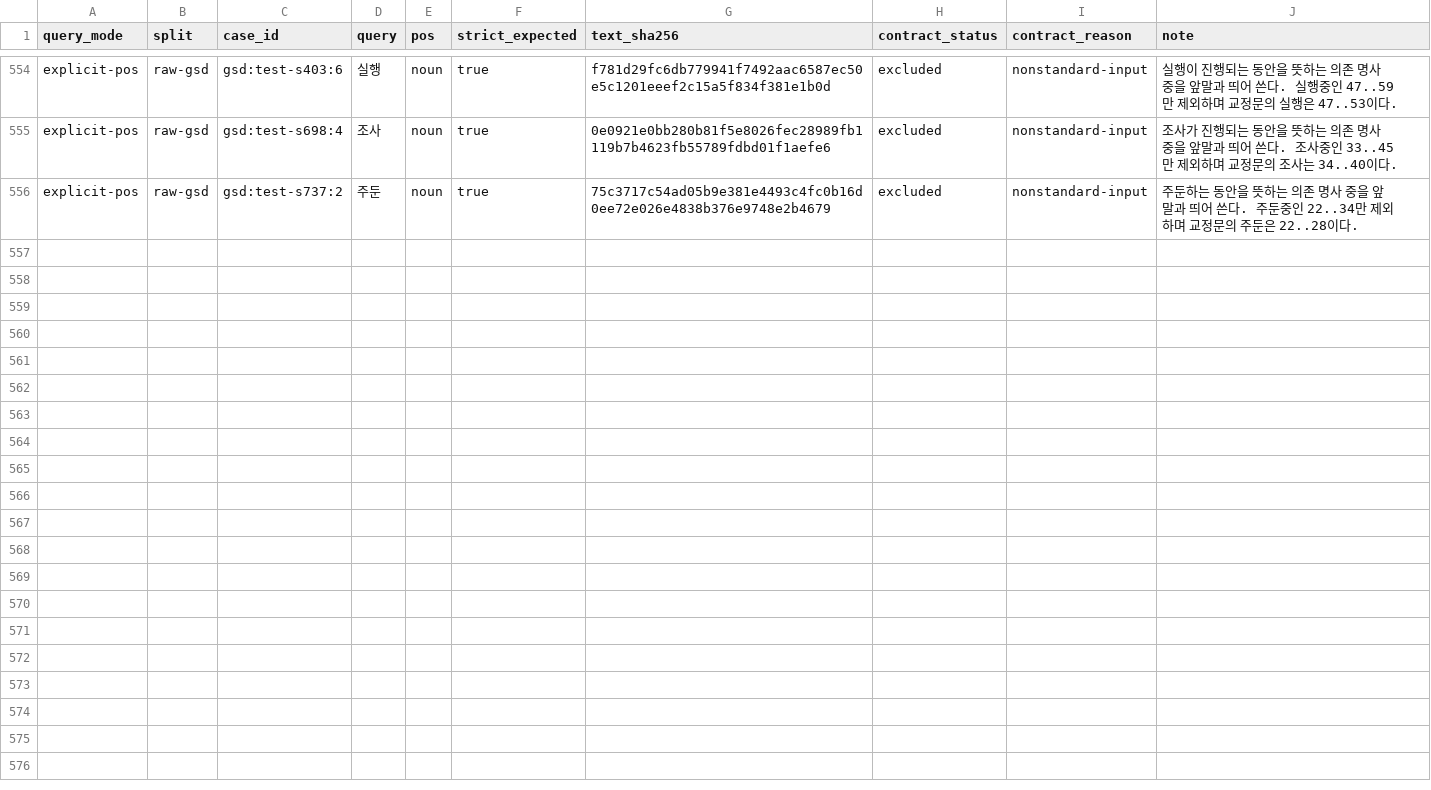
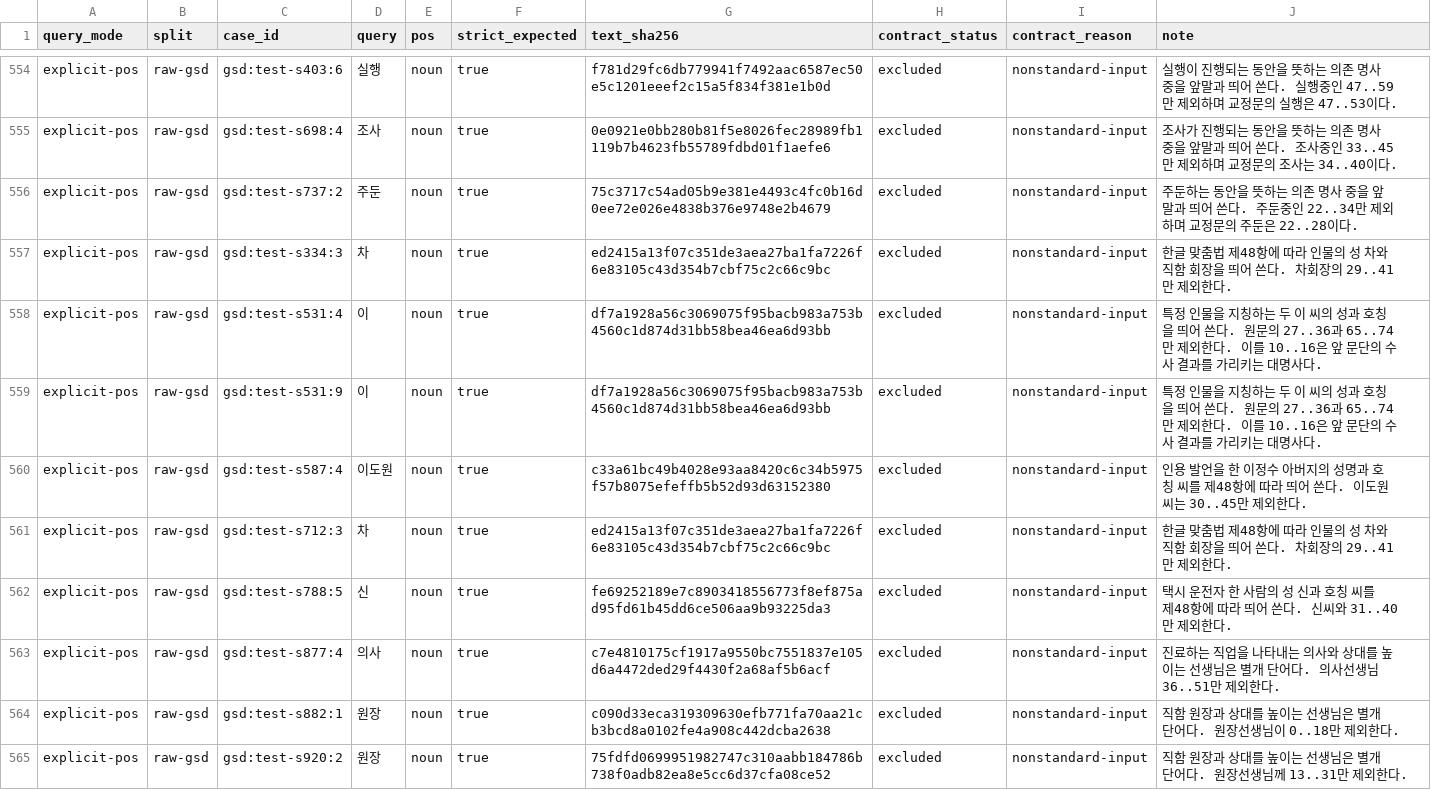
Before and after one commit to SeokminHong/kfind, a TSV file: tools/morph-compare/raw-gsd-source-corpus-reviews.tsv, drawn as a sheet; only a part is shown, gaps mark what is left out; the diff names each change by its address in the sheet, - before the commit and + after, or states it on an @@ line.

Commit message:
test(morphology): GSD 인명과 호칭의 교정 범위 검증 (#1089)

```diff
--- a/tools/morph-compare/raw-gsd-source-corpus-reviews.tsv
+++ b/tools/morph-compare/raw-gsd-source-corpus-reviews.tsv
+row 557: explicit-pos | raw-gsd | gsd:test-s334:3 | 차 | noun | true | ed2415a13f07c351de3aea27ba1fa7226f6e83105c43d354b7cbf75c2c66c9bc | excluded | nonstandard-input | 한글 맞춤법 제48항에 따라 인물의 성 차와 직함 회장을 띄어 쓴다. 차회장의 29..41만 제외한다.
+row 558: explicit-pos | raw-gsd | gsd:test-s531:4 | 이 | noun | true | df7a1928a56c3069075f95bacb983a753b4560c1d874d31bb58bea46ea6d93bb | excluded | nonstandard-input | 특정 인물을 지칭하는 두 이 씨의 성과 호칭을 띄어 쓴다. 원문의 27..36과 65..74만 제외한다. 이를 10..16은 앞 문단의 수사 결과를 가리키는 대명사다.
+row 559: explicit-pos | raw-gsd | gsd:test-s531:9 | 이 | noun | true | df7a1928a56c3069075f95bacb983a753b4560c1d874d31bb58bea46ea6d93bb | excluded | nonstandard-input | 특정 인물을 지칭하는 두 이 씨의 성과 호칭을 띄어 쓴다. 원문의 27..36과 65..74만 제외한다. 이를 10..16은 앞 문단의 수사 결과를 가리키는 대명사다.
+row 560: explicit-pos | raw-gsd | gsd:test-s587:4 | 이도원 | noun | true | c33a61bc49b4028e93aa8420c6c34b5975f57b8075efeffb5b52d93d63152380 | excluded | nonstandard-input | 인용 발언을 한 이정수 아버지의 성명과 호칭 씨를 제48항에 따라 띄어 쓴다. 이도원씨는 30..45만 제외한다.
+row 561: explicit-pos | raw-gsd | gsd:test-s712:3 | 차 | noun | true | ed2415a13f07c351de3aea27ba1fa7226f6e83105c43d354b7cbf75c2c66c9bc | excluded | nonstandard-input | 한글 맞춤법 제48항에 따라 인물의 성 차와 직함 회장을 띄어 쓴다. 차회장의 29..41만 제외한다.
+row 562: explicit-pos | raw-gsd | gsd:test-s788:5 | 신 | noun | true | fe69252189e7c8903418556773f8ef875ad95fd61b45dd6ce506aa9b93225da3 | excluded | nonstandard-input | 택시 운전자 한 사람의 성 신과 호칭 씨를 제48항에 따라 띄어 쓴다. 신씨와 31..40만 제외한다.
+row 563: explicit-pos | raw-gsd | gsd:test-s877:4 | 의사 | noun | true | c7e4810175cf1917a9550bc7551837e105d6a4472ded29f4430f2a68af5b6acf | excluded | nonstandard-input | 진료하는 직업을 나타내는 의사와 상대를 높이는 선생님은 별개 단어다. 의사선생님 36..51만 제외한다.
+row 564: explicit-pos | raw-gsd | gsd:test-s882:1 | 원장 | noun | true | c090d33eca319309630efb771fa70aa21cb3bcd8a0102fe4a908c442dcba2638 | excluded | nonstandard-input | 직함 원장과 상대를 높이는 선생님은 별개 단어다. 원장선생님이 0..18만 제외한다.
+row 565: explicit-pos | raw-gsd | gsd:test-s920:2 | 원장 | noun | true | 75fdfd0699951982747c310aabb184786b738f0adb82ea8e5cc6d37cfa08ce52 | excluded | nonstandard-input | 직함 원장과 상대를 높이는 선생님은 별개 단어다. 원장선생님께 13..31만 제외한다.
```
Also changed, not shown: tools/morph-compare/gsd-positive-corpus-reviews.tsv, 2 other files.
